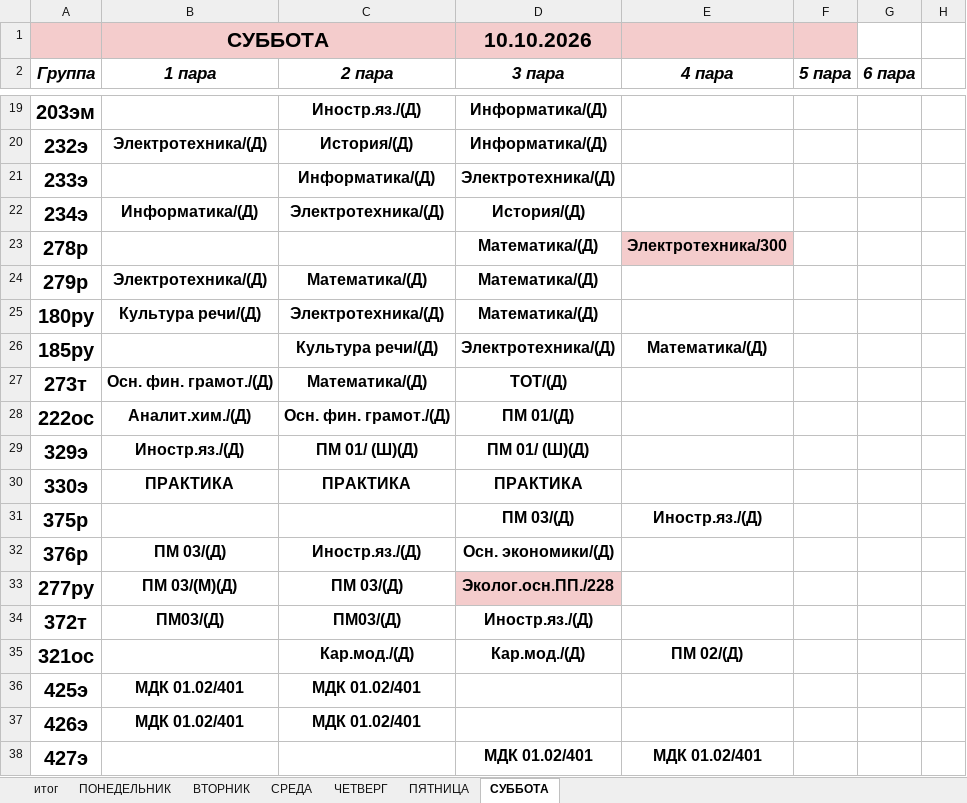
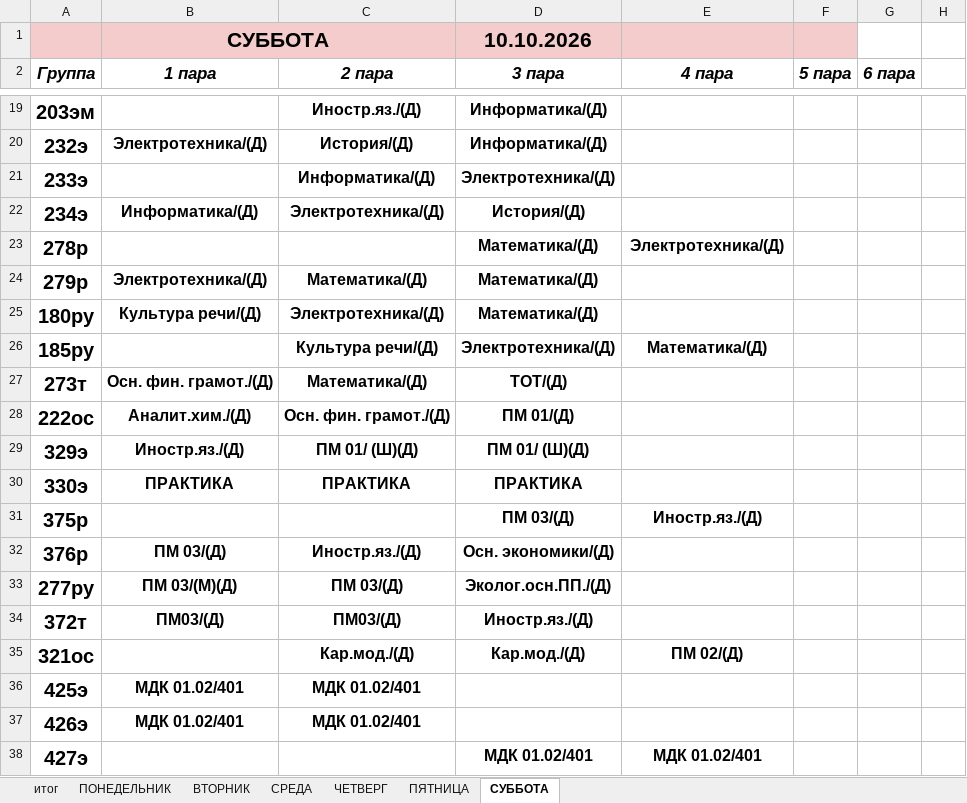
Before and after one commit to colderuopen-art/raspisanie, an Excel workbook: Расписание.xlsx, sheet СУББОТА, drawn as a sheet; only a part is shown, gaps mark what is left out; values as stored, in another font and other column widths than the file's, no borders; the diff names each change by its address in the sheet, - before the commit and + after, or states it on an @@ line.

```diff
--- a/Расписание.xlsx (sheet СУББОТА)
+++ b/Расписание.xlsx (sheet СУББОТА)
-E23 (4 пара): Электротехника/300
+E23 (4 пара): Электротехника/(Д)
-E23 fill: #F4CCCC
+E23 fill: none
-D33 (3 пара): Эколог.осн.ПП./228
+D33 (3 пара): Эколог.осн.ПП./(Д)
-D33 fill: #F4CCCC
+D33 fill: none
```
Also changed, not shown: sheet ПЯТНИЦА.
